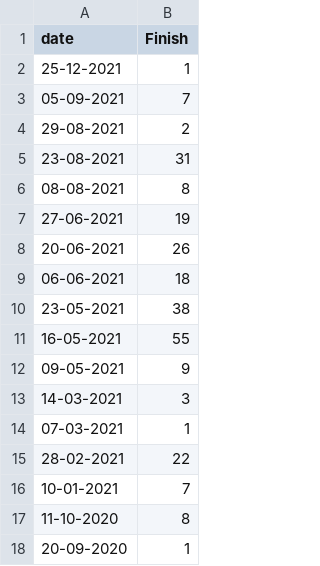
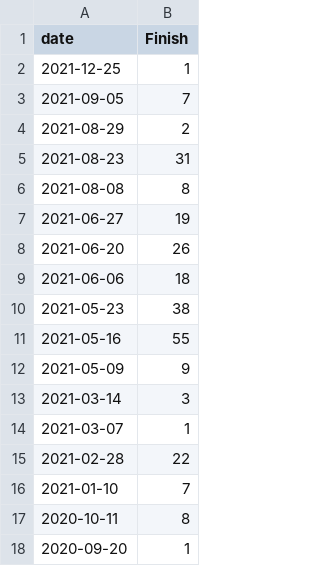
Before and after one commit to Younger0/Younger0.github.io, a CSV file: brysondechambeau.csv, drawn as a sheet.

Commit message:
Update brysondechambeau.csv

```diff
--- a/brysondechambeau.csv
+++ b/brysondechambeau.csv
@@ -1,18 +1,18 @@
 date,Finish
-25-12-2021,1
-05-09-2021,7
-29-08-2021,2
-23-08-2021,31
-08-08-2021,8
-27-06-2021,19
-20-06-2021,26
-06-06-2021,18
-23-05-2021,38
-16-05-2021,55
-09-05-2021,9
-14-03-2021,3
-07-03-2021,1
-28-02-2021,22
-10-01-2021,7
-11-10-2020,8
-20-09-2020,1
+2021-12-25,1
+2021-09-05,7
+2021-08-29,2
+2021-08-23,31
+2021-08-08,8
+2021-06-27,19
+2021-06-20,26
+2021-06-06,18
+2021-05-23,38
+2021-05-16,55
+2021-05-09,9
+2021-03-14,3
+2021-03-07,1
+2021-02-28,22
+2021-01-10,7
+2020-10-11,8
+2020-09-20,1
```
